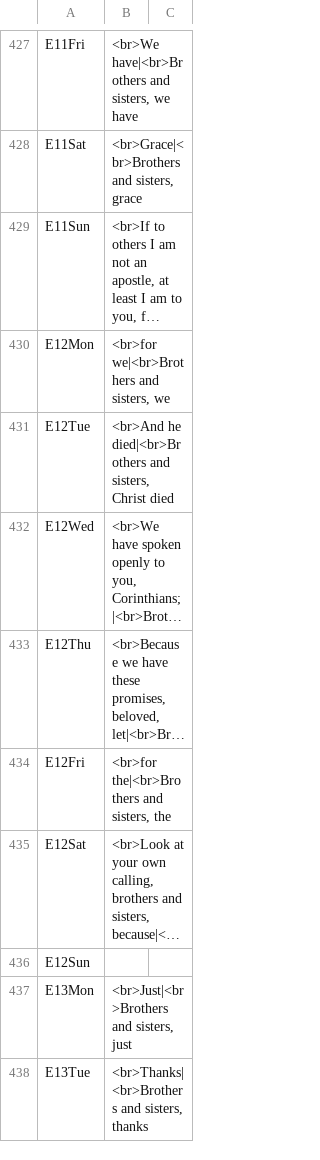
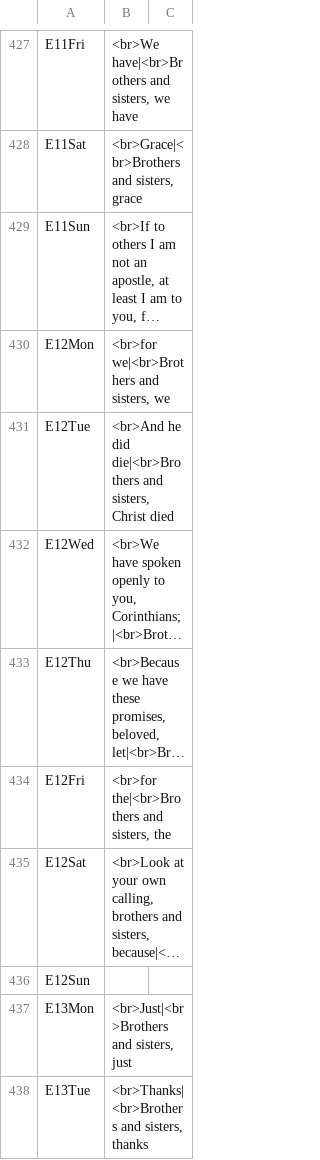
Before and after one commit to cmbryan/yocal, a CSV file: db/mods.csv, drawn as a sheet; only a part is shown, gaps mark what is left out; long unchanged cells end in …; the diff covers the shown part only; the diff names each change by its address in the sheet, - before the commit and + after, or states it on an @@ line.

```diff
--- a/db/mods.csv
+++ b/db/mods.csv
-B431: <br>And he died|<br>Brothers and sisters,…
+B431: <br>And he did die|<br>Brothers and sisters,…
```
Also changed, not shown: 1 edited cell elsewhere in this file, 1 other file.
